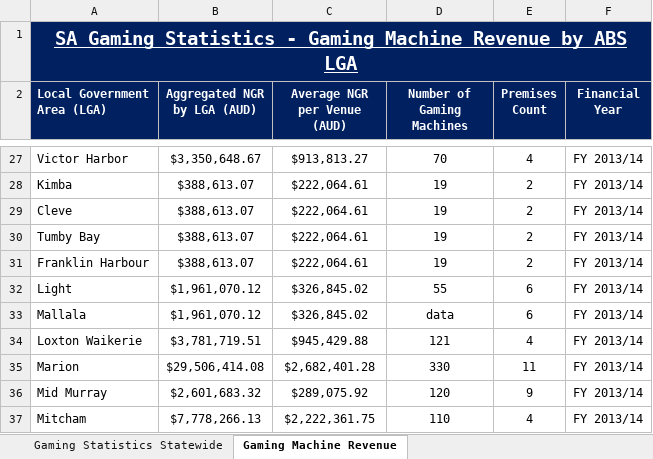
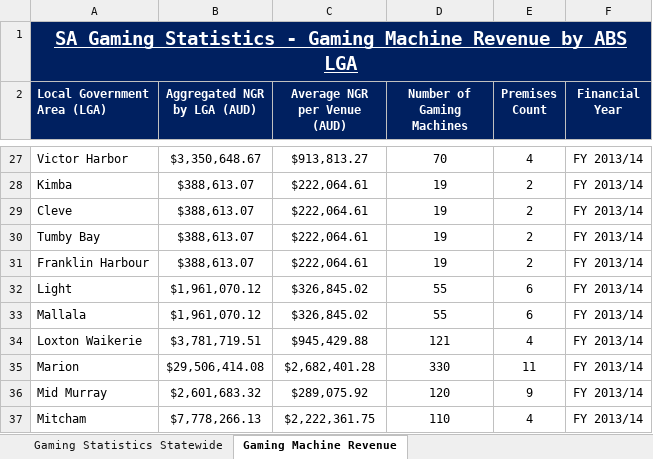
Before and after one commit to rNLKJA/South-Australia-Gaming-Machine-Statistics, an Excel workbook: SA Gaming Statistics.xlsx, sheet Gaming Machine Revenue, drawn as a sheet; only a part is shown, gaps mark what is left out; values as stored, in another font and other column widths than the file's, no borders; table styles not drawn; the diff names each change by its address in the sheet, - before the commit and + after, or states it on an @@ line.

Commit message:
Update SA Gaming Statistics.xlsx data
Revised the contents of the SA Gaming Statistics.xlsx file. The update likely includes new or corrected statistical data.

```diff
--- a/SA Gaming Statistics.xlsx (sheet Gaming Machine Revenue)
+++ b/SA Gaming Statistics.xlsx (sheet Gaming Machine Revenue)
-D33 (Number of Gaming Machines): data
+D33 (Number of Gaming Machines): 55
```
